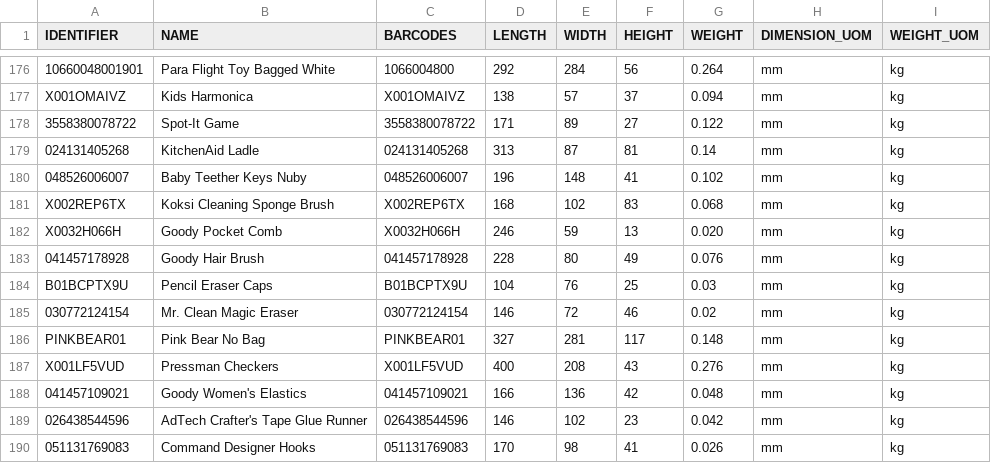
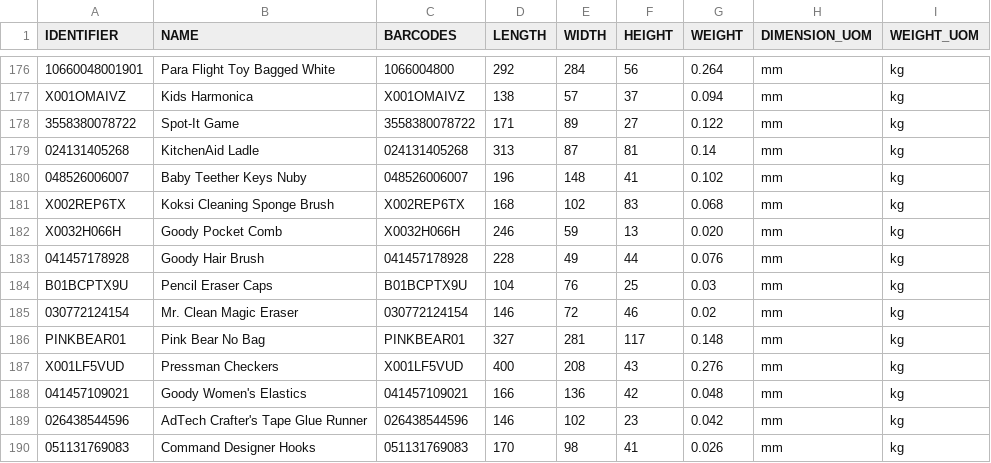
Before and after one commit to tanmayDhasade/sqa_scripts, a CSV file: new_skus.csv, drawn as a sheet; only a part is shown, gaps mark what is left out.

Commit message:
Update new_skus.csv

```diff
--- a/new_skus.csv
+++ b/new_skus.csv
@@ -182,3 +182,3 @@ X002REP6TX,Koksi Cleaning Sponge Brush,X002REP6TX,168,102,83,0.068,mm,kg
 X0032H066H,Goody Pocket Comb,X0032H066H,246,59,13,0.020,mm,kg
-041457178928,Goody Hair Brush,041457178928,228,80,49,0.076,mm,kg
+041457178928,Goody Hair Brush,041457178928,228,49,44,0.076,mm,kg
 B01BCPTX9U,Pencil Eraser Caps,B01BCPTX9U,104,76,25,0.03,mm,kg
```
